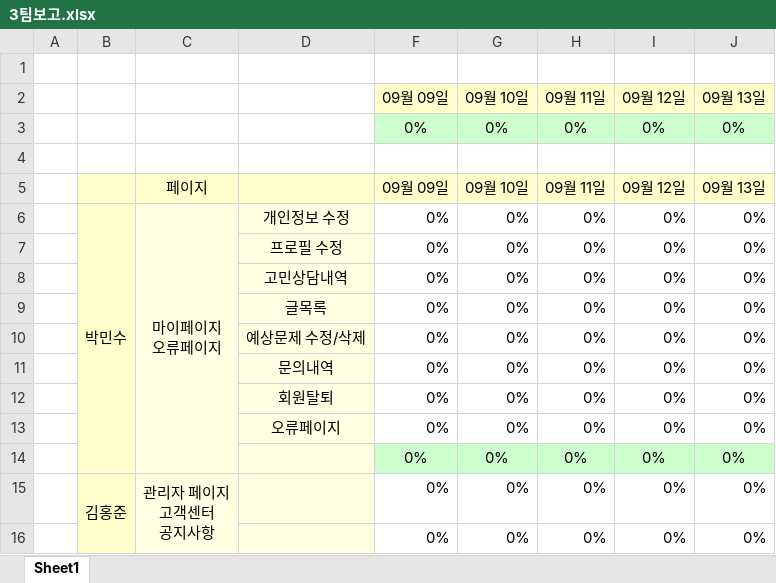
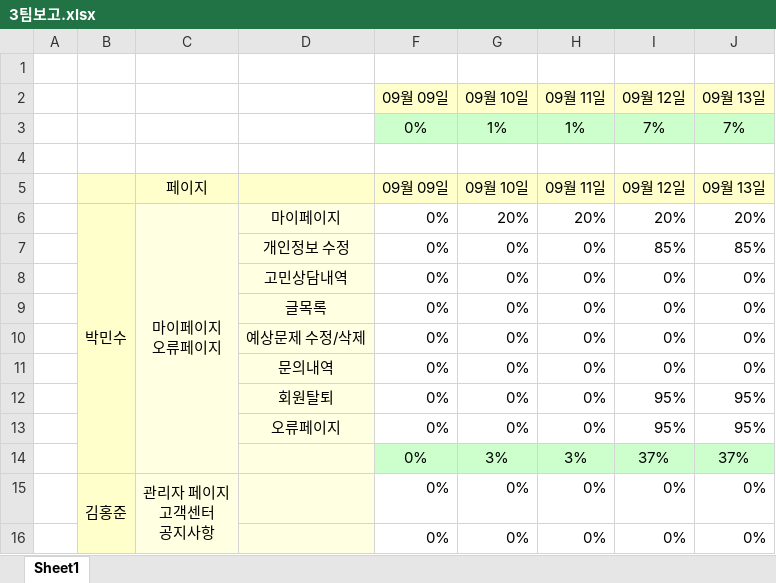
Before and after one commit to PlayGround-web3/Playground, an Excel workbook: 보고/3팀보고.xlsx, sheet Sheet1, drawn as a sheet; only a part is shown; values as stored, in another font and other column widths than the file's, no borders; conditional formats not drawn; the diff names each change by its address in the sheet, - before the commit and + after, or states it on an @@ line.

```diff
--- a/보고/3팀보고.xlsx (sheet Sheet1)
+++ b/보고/3팀보고.xlsx (sheet Sheet1)
-G3 (09월 10일): 0%
+G3 (09월 10일): 1%
-H3 (09월 11일): 0%
+H3 (09월 11일): 1%
-I3 (09월 12일): 0%
+I3 (09월 12일): 7%
-J3 (09월 13일): 0%
+J3 (09월 13일): 7%
-D6: 개인정보 수정
+D6: 마이페이지
-G6 (09월 10일): 0%
+G6 (09월 10일): 20%
-H6 (09월 11일): 0%
+H6 (09월 11일): 20%
-I6 (09월 12일): 0%
+I6 (09월 12일): 20%
-J6 (09월 13일): 0%
+J6 (09월 13일): 20%
-D7: 프로필 수정
+D7: 개인정보 수정
-I7 (09월 12일): 0%
+I7 (09월 12일): 85%
-J7 (09월 13일): 0%
+J7 (09월 13일): 85%
-I12:I13 (09월 12일): 0%
+I12:I13 (09월 12일): 95%
-J12:J13 (09월 13일): 0%
+J12:J13 (09월 13일): 95%
-G14 (09월 10일): 0%
+G14 (09월 10일): 3%
-H14 (09월 11일): 0%
+H14 (09월 11일): 3%
-I14 (09월 12일): 0%
+I14 (09월 12일): 37%
-J14 (09월 13일): 0%
+J14 (09월 13일): 37%
```
Also changed, not shown: 16 other files.
